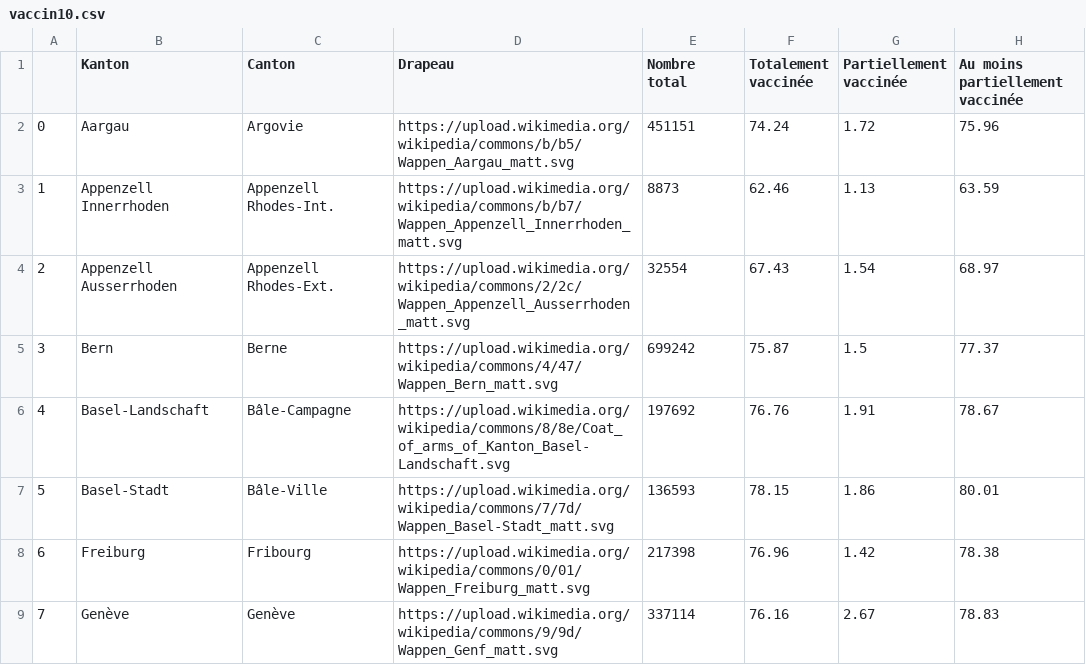
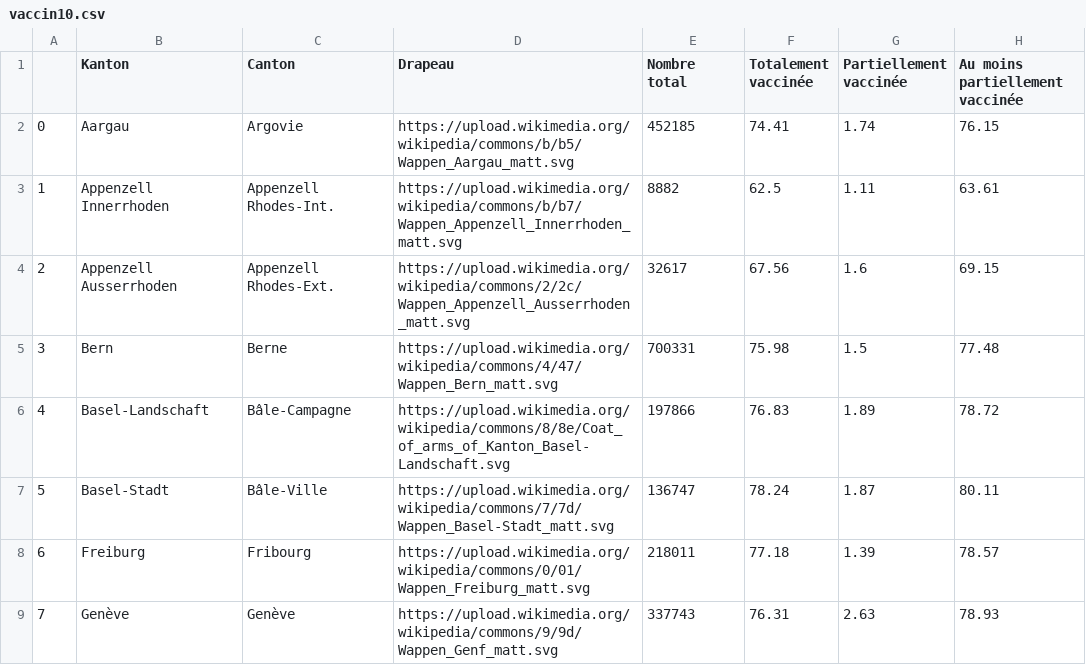
Before and after one commit to maradan29/coronaFR, a CSV file: vaccin10.csv, drawn as a sheet; only a part is shown; the diff covers the shown part only.

```diff
--- a/vaccin10.csv
+++ b/vaccin10.csv
@@ -1,9 +1,9 @@
 ,Kanton,Canton,Drapeau,Nombre total,Totalement vaccinée,Partiellement vaccinée,Au moins partiellement vaccinée
-0,Aargau,Argovie,https://upload.wikimedia.org/wikipedia/commons/b/b5/Wappen_Aargau_matt.svg,451151,74.24,1.72,75.96
-1,Appenzell Innerrhoden,Appenzell Rhodes-Int.,https://upload.wikimedia.org/wikipedia/commons/b/b7/Wappen_Appenzell_Innerrhoden_matt.svg,8873,62.46,1.13,63.59
-2,Appenzell Ausserrhoden,Appenzell Rhodes-Ext.,https://upload.wikimedia.org/wikipedia/commons/2/2c/Wappen_Appenzell_Ausserrhoden_matt.svg,32554,67.43,1.54,68.97
-3,Bern,Berne,https://upload.wikimedia.org/wikipedia/commons/4/47/Wappen_Bern_matt.svg,699242,75.87,1.5,77.37
-4,Basel-Landschaft,Bâle-Campagne,https://upload.wikimedia.org/wikipedia/commons/8/8e/Coat_of_arms_of_Kanton_Basel-Landschaft.svg,197692,76.76,1.91,78.67
-5,Basel-Stadt,Bâle-Ville,https://upload.wikimedia.org/wikipedia/commons/7/7d/Wappen_Basel-Stadt_matt.svg,136593,78.15,1.86,80.01
-6,Freiburg,Fribourg,https://upload.wikimedia.org/wikipedia/commons/0/01/Wappen_Freiburg_matt.svg,217398,76.96,1.42,78.38
-7,Genève,Genève,https://upload.wikimedia.org/wikipedia/commons/9/9d/Wappen_Genf_matt.svg,337114,76.16,2.67,78.83
+0,Aargau,Argovie,https://upload.wikimedia.org/wikipedia/commons/b/b5/Wappen_Aargau_matt.svg,452185,74.41,1.74,76.15
+1,Appenzell Innerrhoden,Appenzell Rhodes-Int.,https://upload.wikimedia.org/wikipedia/commons/b/b7/Wappen_Appenzell_Innerrhoden_matt.svg,8882,62.5,1.11,63.61
+2,Appenzell Ausserrhoden,Appenzell Rhodes-Ext.,https://upload.wikimedia.org/wikipedia/commons/2/2c/Wappen_Appenzell_Ausserrhoden_matt.svg,32617,67.56,1.6,69.15
+3,Bern,Berne,https://upload.wikimedia.org/wikipedia/commons/4/47/Wappen_Bern_matt.svg,700331,75.98,1.5,77.48
+4,Basel-Landschaft,Bâle-Campagne,https://upload.wikimedia.org/wikipedia/commons/8/8e/Coat_of_arms_of_Kanton_Basel-Landschaft.svg,197866,76.83,1.89,78.72
+5,Basel-Stadt,Bâle-Ville,https://upload.wikimedia.org/wikipedia/commons/7/7d/Wappen_Basel-Stadt_matt.svg,136747,78.24,1.87,80.11
+6,Freiburg,Fribourg,https://upload.wikimedia.org/wikipedia/commons/0/01/Wappen_Freiburg_matt.svg,218011,77.18,1.39,78.57
+7,Genève,Genève,https://upload.wikimedia.org/wikipedia/commons/9/9d/Wappen_Genf_matt.svg,337743,76.31,2.63,78.93
```
Also changed, not shown: 68 edited cells elsewhere in this file, vaccin4.csv.
